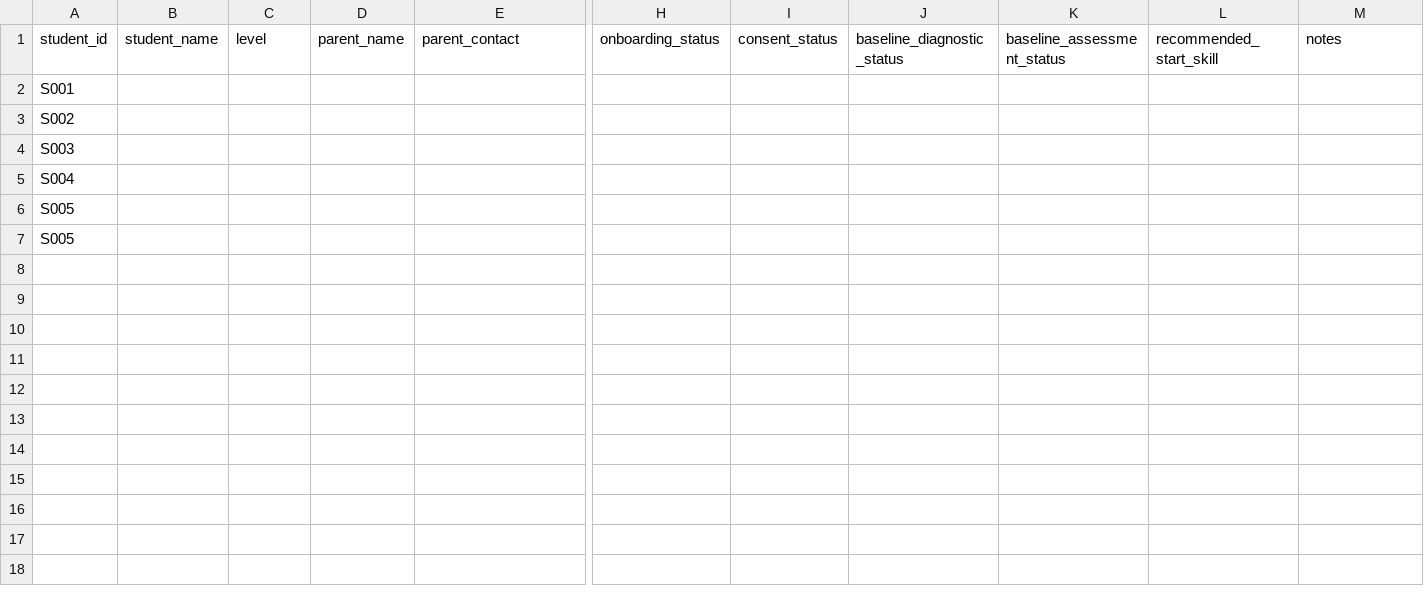
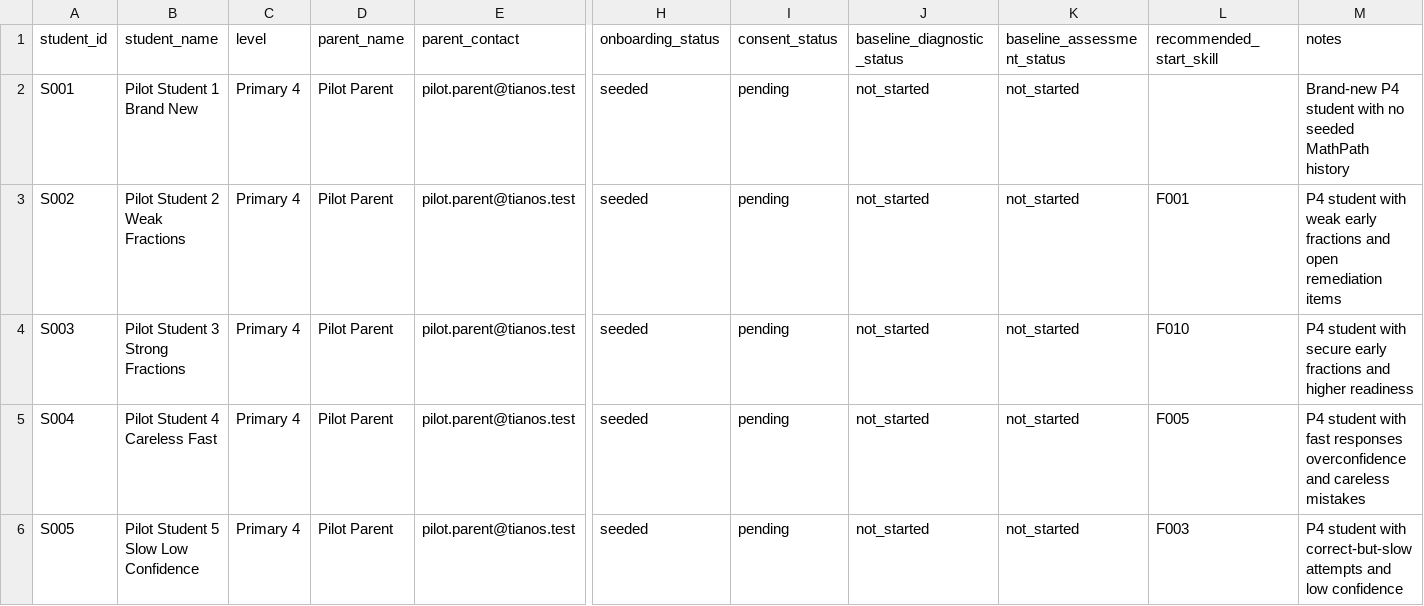
Before and after one commit to TianJunEG/tian-os-app, a CSV file: docs/mathpath/pilot/templates/pilot_student_roster_template.csv, drawn as a sheet; only a part is shown, gaps mark what is left out; removed rows and columns are numbered as before the commit, all else as after; rows hold the shown columns only; the diff names each change by its address in the sheet, - before the commit and + after, or states it on an @@ line.

```diff
--- a/docs/mathpath/pilot/templates/pilot_student_roster_template.csv
+++ b/docs/mathpath/pilot/templates/pilot_student_roster_template.csv
-row 2: S001
-row 3: S002
-row 4: S003
-row 5: S004
-row 6: S005
-row 7: S005
+row 2: S001 | Pilot Student 1 Brand New | Primary 4 | Pilot Parent | pilot.parent@tianos.test | seeded | pending | not_started | not_started |  | Brand-new P4 student with no seeded MathPath history
+row 3: S002 | Pilot Student 2 Weak Fractions | Primary 4 | Pilot Parent | pilot.parent@tianos.test | seeded | pending | not_started | not_started | F001 | P4 student with weak early fractions and open remediation items
+row 4: S003 | Pilot Student 3 Strong Fractions | Primary 4 | Pilot Parent | pilot.parent@tianos.test | seeded | pending | not_started | not_started | F010 | P4 student with secure early fractions and higher readiness
+row 5: S004 | Pilot Student 4 Careless Fast | Primary 4 | Pilot Parent | pilot.parent@tianos.test | seeded | pending | not_started | not_started | F005 | P4 student with fast responses overconfidence and careless mistakes
+row 6: S005 | Pilot Student 5 Slow Low Confidence | Primary 4 | Pilot Parent | pilot.parent@tianos.test | seeded | pending | not_started | not_started | F003 | P4 student with correct-but-slow attempts and low confidence
```
Also changed, not shown: docs/mathpath/pilot/templates/pilot_weekly_tracker_template.csv, 18 other files.
